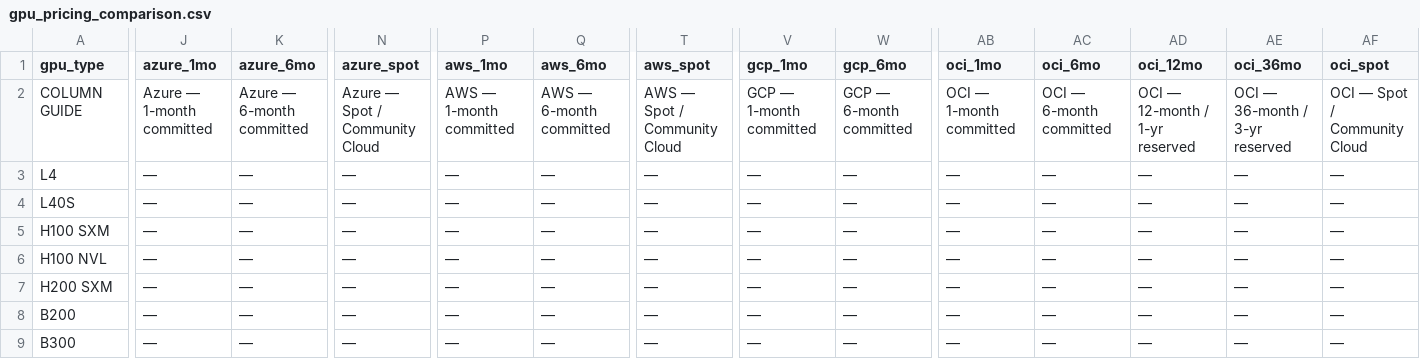
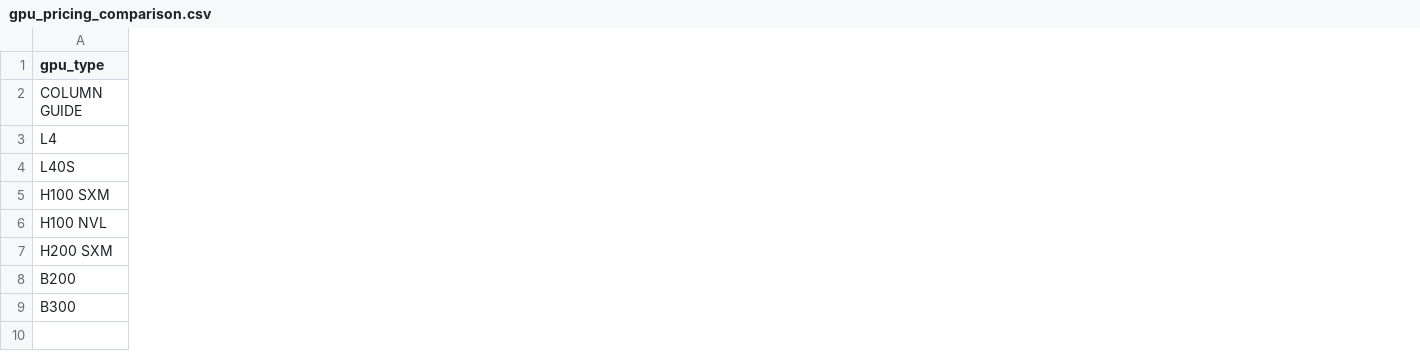
Before and after one commit to sooddvs/gpu-pricing, a CSV file: gpu_pricing_comparison.csv, drawn as a sheet; only a part is shown, gaps mark what is left out; removed rows and columns are numbered as before the commit, all else as after; the diff covers the shown part only; the diff names each change by its address in the sheet, - before the commit and + after, or states it on an @@ line.

```diff
--- a/gpu_pricing_comparison.csv
+++ b/gpu_pricing_comparison.csv
-column J (azure_1mo), rows 2-9: Azure — 1-month committed | — | — | — | — | — | — | —
-column K (azure_6mo), rows 2-9: Azure — 6-month committed | — | — | — | — | — | — | —
-column N (azure_spot), rows 2-9: Azure — Spot / Community Cloud | — | — | — | — | — | — | —
-column P (aws_1mo), rows 2-9: AWS — 1-month committed | — | — | — | — | — | — | —
-column Q (aws_6mo), rows 2-9: AWS — 6-month committed | — | — | — | — | — | — | —
-column T (aws_spot), rows 2-9: AWS — Spot / Community Cloud | — | — | — | — | — | — | —
-column V (gcp_1mo), rows 2-9: GCP — 1-month committed | — | — | — | — | — | — | —
-column W (gcp_6mo), rows 2-9: GCP — 6-month committed | — | — | — | — | — | — | —
-column AB (oci_1mo), rows 2-9: OCI — 1-month committed | — | — | — | — | — | — | —
-column AC (oci_6mo), rows 2-9: OCI — 6-month committed | — | — | — | — | — | — | —
-column AD (oci_12mo), rows 2-9: OCI — 12-month / 1-yr reserved | — | — | — | — | — | — | —
-column AE (oci_36mo), rows 2-9: OCI — 36-month / 3-yr reserved | — | — | — | — | — | — | —
-column AF (oci_spot), rows 2-9: OCI — Spot / Community Cloud | — | — | — | — | — | — | —
```
Also changed, not shown: 1 added column, 2 removed columns and 5 edited cells elsewhere in this file, gpu_pricing_raw.csv, 2 other files.
